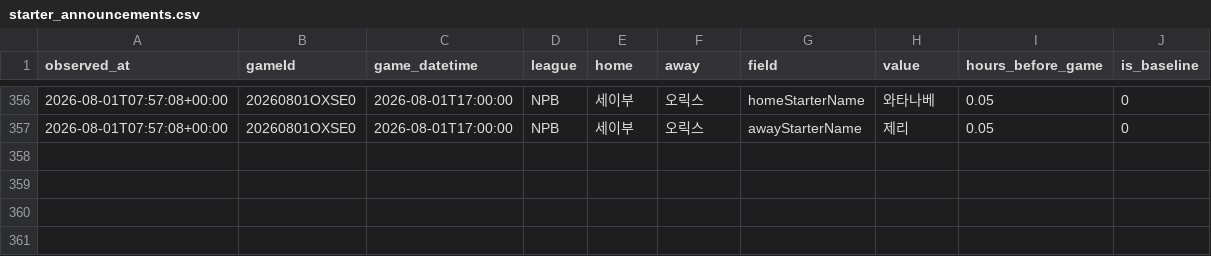
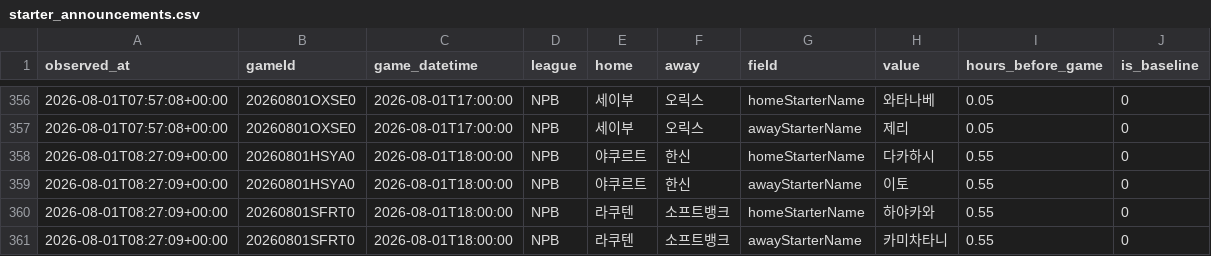
Before and after one commit to choigod1023/proto-odds-research, a CSV file: data/raw/info_watch/starter_announcements.csv, drawn as a sheet; only a part is shown, gaps mark what is left out; the diff names each change by its address in the sheet, - before the commit and + after, or states it on an @@ line.

```diff
--- a/data/raw/info_watch/starter_announcements.csv
+++ b/data/raw/info_watch/starter_announcements.csv
+row 358: 2026-08-01T08:27:09+00:00 | 20260801HSYA0 | 2026-08-01T18:00:00 | NPB | 야쿠르트 | 한신 | homeStarterName | 다카하시 | 0.55 | 0
+row 359: 2026-08-01T08:27:09+00:00 | 20260801HSYA0 | 2026-08-01T18:00:00 | NPB | 야쿠르트 | 한신 | awayStarterName | 이토 | 0.55 | 0
+row 360: 2026-08-01T08:27:09+00:00 | 20260801SFRT0 | 2026-08-01T18:00:00 | NPB | 라쿠텐 | 소프트뱅크 | homeStarterName | 하야카와 | 0.55 | 0
+row 361: 2026-08-01T08:27:09+00:00 | 20260801SFRT0 | 2026-08-01T18:00:00 | NPB | 라쿠텐 | 소프트뱅크 | awayStarterName | 카미차타니 | 0.55 | 0
```
Also changed, not shown: 5 other files.
